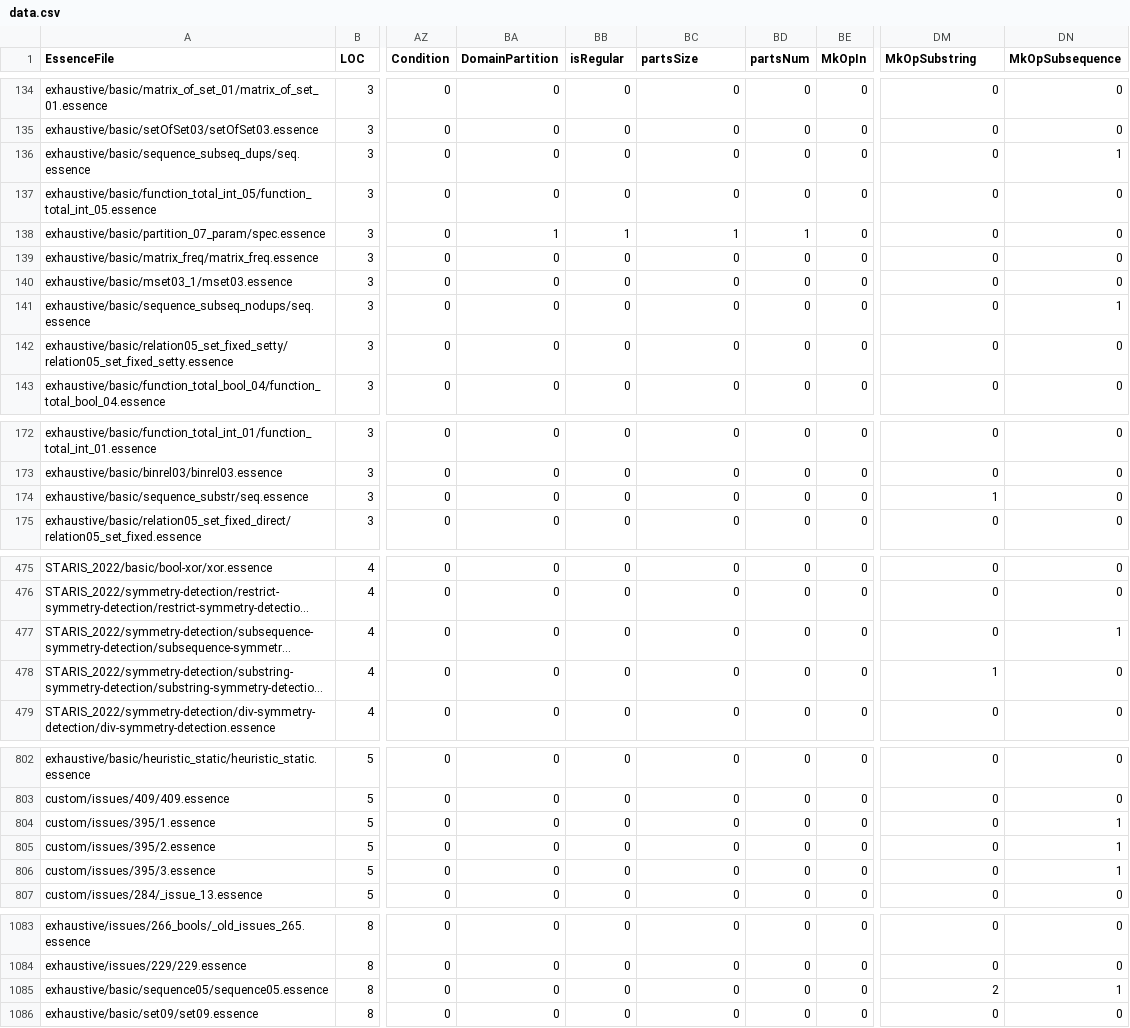
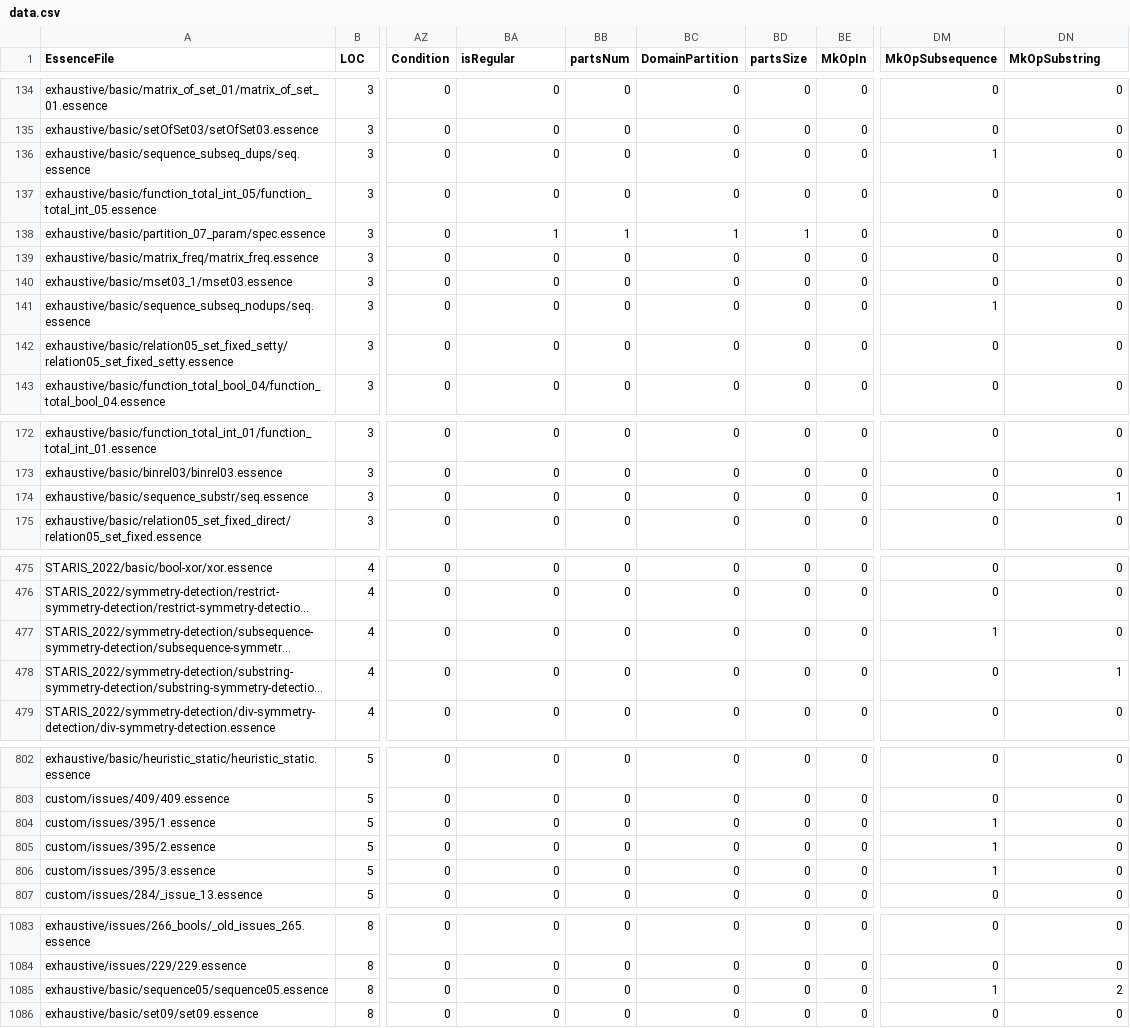
Before and after one commit to hecent/conjure-oxide, a CSV file: tools/essence-feature-usage-stats/data.csv, drawn as a sheet; only a part is shown, gaps mark what is left out; long unchanged cells end in …; the diff covers the shown part only; the diff names each change by its address in the sheet, - before the commit and + after, or states it on an @@ line.

Commit message:
Actions: Deploy the essence features usage table 🚀

```diff
--- a/tools/essence-feature-usage-stats/data.csv
+++ b/tools/essence-feature-usage-stats/data.csv
-BA1: DomainPartition
+BA1: isRegular
-BB1: isRegular
+BB1: partsNum
-BC1: partsSize
+BC1: DomainPartition
-BD1: partsNum
+BD1: partsSize
-DM1: MkOpSubstring
+DM1: MkOpSubsequence
-DN1: MkOpSubsequence
+DN1: MkOpSubstring
-DM136 (MkOpSubsequence): 0
+DM136 (MkOpSubsequence): 1
-DN136 (MkOpSubstring): 1
+DN136 (MkOpSubstring): 0
-DM141 (MkOpSubsequence): 0
+DM141 (MkOpSubsequence): 1
-DN141 (MkOpSubstring): 1
+DN141 (MkOpSubstring): 0
-DM174 (MkOpSubsequence): 1
+DM174 (MkOpSubsequence): 0
-DN174 (MkOpSubstring): 0
+DN174 (MkOpSubstring): 1
-DM477 (MkOpSubsequence): 0
+DM477 (MkOpSubsequence): 1
-DN477 (MkOpSubstring): 1
+DN477 (MkOpSubstring): 0
-DM478 (MkOpSubsequence): 1
+DM478 (MkOpSubsequence): 0
-DN478 (MkOpSubstring): 0
+DN478 (MkOpSubstring): 1
-DM804:DM806 (MkOpSubsequence): 0
+DM804:DM806 (MkOpSubsequence): 1
-DN804:DN806 (MkOpSubstring): 1
+DN804:DN806 (MkOpSubstring): 0
-DM1085 (MkOpSubsequence): 2
+DM1085 (MkOpSubsequence): 1
-DN1085 (MkOpSubstring): 1
+DN1085 (MkOpSubstring): 2
```
Also changed, not shown: 2 edited cells elsewhere in this file, 1 other file.
